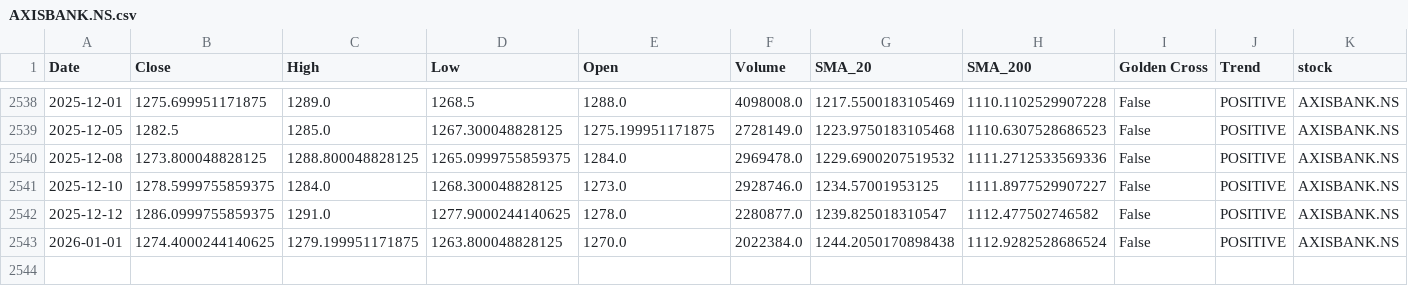
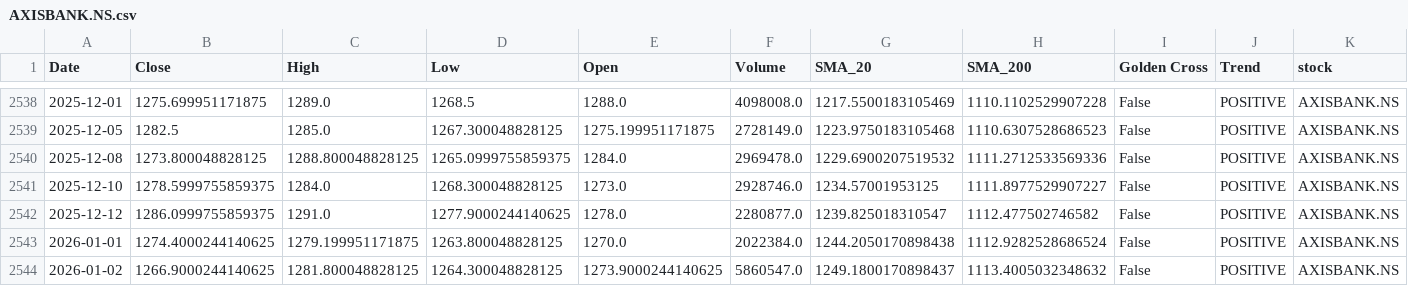
Before and after one commit to sohamdeshpande/nifty-analysis, a CSV file: data/AXISBANK.NS.csv, drawn as a sheet; only a part is shown, gaps mark what is left out; rows hold the shown columns only; the diff names each change by its address in the sheet, - before the commit and + after, or states it on an @@ line.

```diff
--- a/data/AXISBANK.NS.csv
+++ b/data/AXISBANK.NS.csv
+row 2544: 2026-01-02 | 1266.9000244140625 | 1281.800048828125 | 1264.300048828125 | 1273.9000244140625 | 5860547.0 | 1249.1800170898437 | 1113.4005032348632 | False | POSITIVE | AXISBANK.NS
```
Also changed, not shown: data/BAJFINANCE.NS.csv, data/CIPLA.NS.csv, 46 other files.
